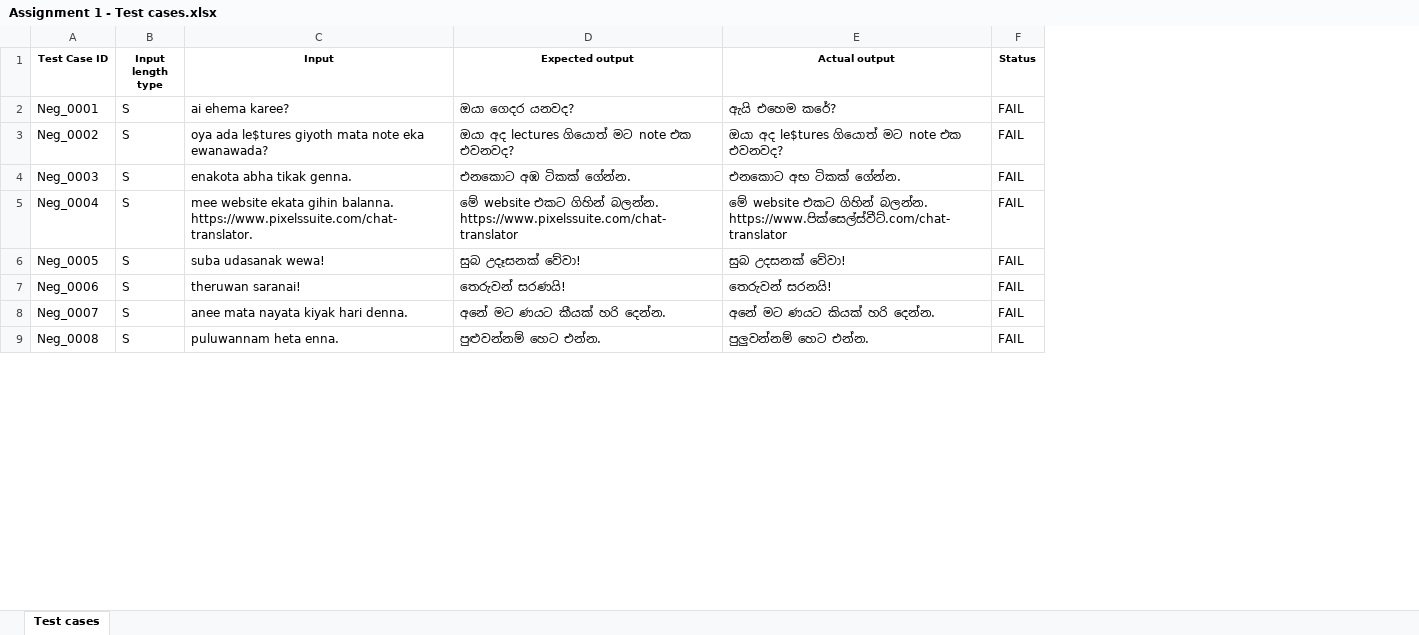
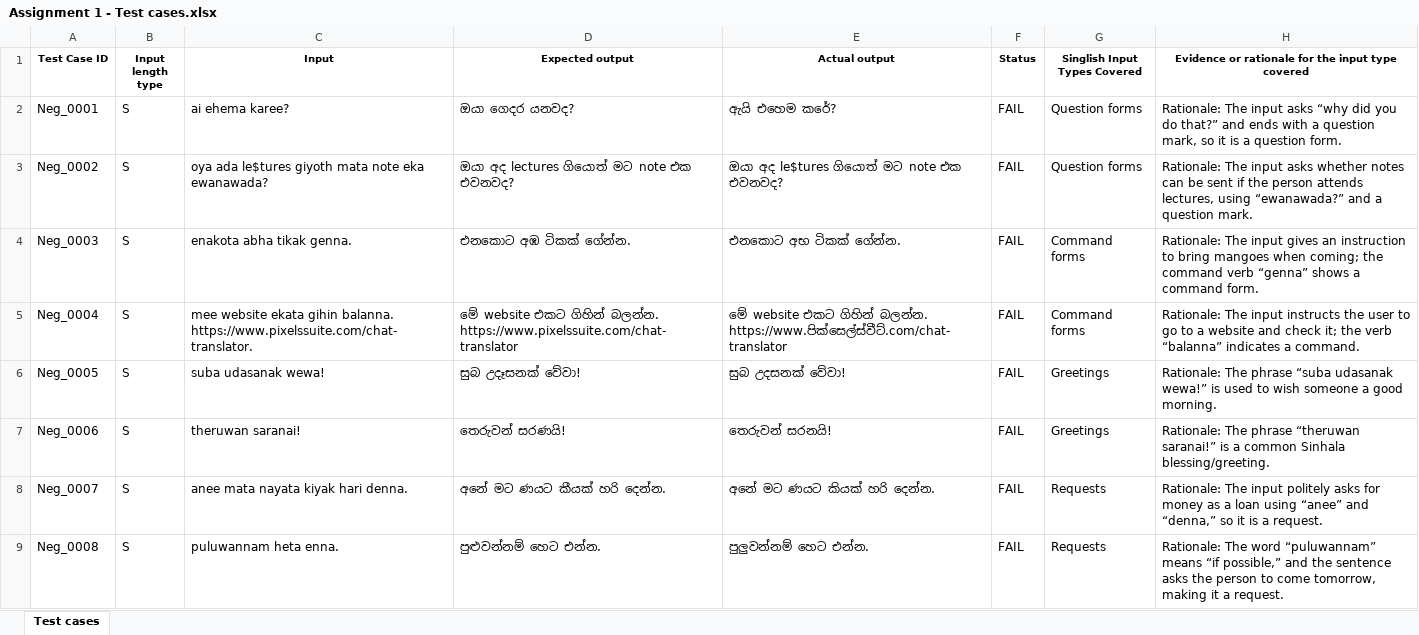
Before and after one commit to Tharu012/Singlish-to-Sinhala-Transliteration-Accuracy-Testing, an Excel workbook: Assignment 1 - Test cases.xlsx, sheet Test cases, drawn as a sheet; only a part is shown; values as stored, in another font and other column widths than the file's, no borders; the diff names each change by its address in the sheet, - before the commit and + after, or states it on an @@ line.

Commit message:
Update test cases spreadsheet with new test scenarios

```diff
--- a/Assignment 1 - Test cases.xlsx (sheet Test cases)
+++ b/Assignment 1 - Test cases.xlsx (sheet Test cases)
+column G (Singlish Input Types Covered), rows 2-9: Question forms | Question forms | Command forms | Command forms | Greetings | Greetings | Requests | Requests
+column H, rows 1-9: Evidence or rationale for the input type covered | Rationale: The input asks “why did you do that?” and ends with a question mark, so it is a question form. | Rationale: The input asks whether notes can be sent if the person attends lectures, using “ewanawada?” and a question mark. | Rationale: The input gives an instruction to bring mangoes when coming; the command verb “genna” shows a command form. | Rationale: The input instructs the user to go to a website and check it; the verb “balanna” indicates a command. | Rationale: The phrase “suba udasanak wewa!” is used to wish someone a good morning. | Rationale: The phrase “theruwan saranai!” is a common Sinhala blessing/greeting. | Rationale: The input politely asks for money as a loan using “anee” and “denna,” so it is a request. | Rationale: The word “puluwannam” means “if possible,” and the sentence asks the person to come tomorrow, making it a request.
```
